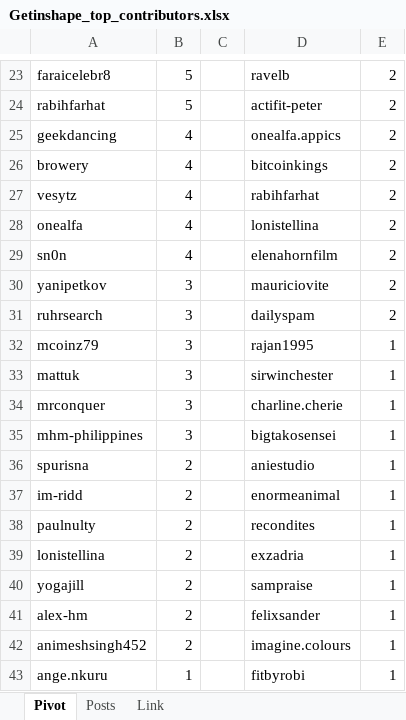
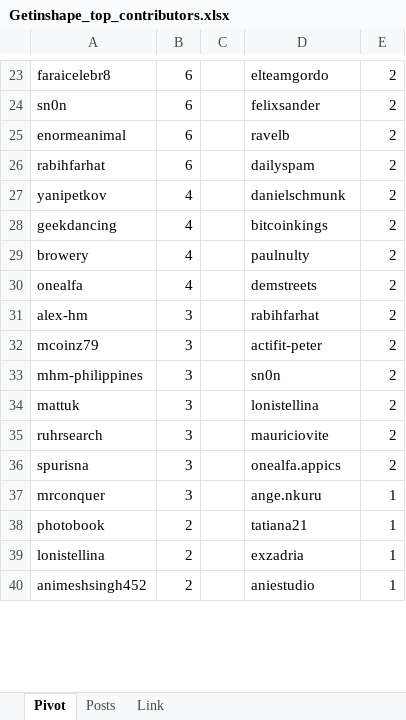
Before and after one commit to stats-generator/Actifit, an Excel workbook: Getinshape_top_contributors.xlsx, sheet Pivot, drawn as a sheet; only a part is shown, gaps mark what is left out; values as stored, in another font and other column widths than the file's, no borders; removed rows and columns are numbered as before the commit, all else as after; the diff covers the shown part only; the diff names each change by its address in the sheet, - before the commit and + after, or states it on an @@ line.

Commit message:
Add files via upload

```diff
--- a/Getinshape_top_contributors.xlsx (sheet Pivot)
+++ b/Getinshape_top_contributors.xlsx (sheet Pivot)
-B23: 5
+B23: 6
-D23: ravelb
+D23: elteamgordo
+row 24: sn0n | 6 |  | felixsander | 2
+row 25: enormeanimal | 6 |  | ravelb | 2
-B26: 5
+B26: 6
-D26: actifit-peter
+D26: dailyspam
+row 27: yanipetkov | 4 |  | danielschmunk | 2
-D28: onealfa.appics
+D28: bitcoinkings
-D29: bitcoinkings
+D29: paulnulty
-row 27: vesytz | 4 |  | rabihfarhat | 2
-D30: lonistellina
+D30: demstreets
-row 29: sn0n | 4 |  | elenahornfilm | 2
-row 30: yanipetkov | 3 |  | mauriciovite | 2
-A31: ruhrsearch
+A31: alex-hm
-D31: dailyspam
+D31: rabihfarhat
-D32: rajan1995
+D32: actifit-peter
-E32: 1
+E32: 2
+row 33: mhm-philippines | 3 |  | sn0n | 2
-D34: sirwinchester
+D34: lonistellina
-E34: 1
+E34: 2
+row 35: ruhrsearch | 3 |  | mauriciovite | 2
+row 36: spurisna | 3 |  | onealfa.appics | 2
-D37: charline.cherie
+D37: ange.nkuru
-row 35: mhm-philippines | 3 |  | bigtakosensei | 1
-A38: spurisna
+A38: photobook
-D38: aniestudio
+D38: tatiana21
-row 37: im-ridd | 2 |  | enormeanimal | 1
-row 38: paulnulty | 2 |  | recondites | 1
-row 40: yogajill | 2 |  | sampraise | 1
-row 41: alex-hm | 2 |  | felixsander | 1
-D40: imagine.colours
+D40: aniestudio
-row 43: ange.nkuru | 1 |  | fitbyrobi | 1
```
Also changed, not shown: 17 added rows, 12 removed rows and 42 edited cells elsewhere in this sheet, sheet Posts.
